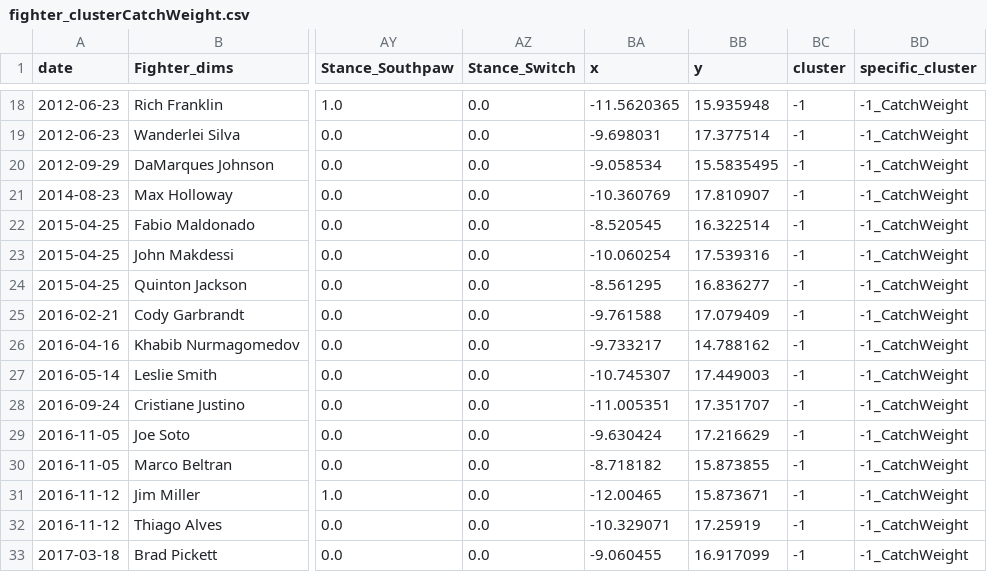
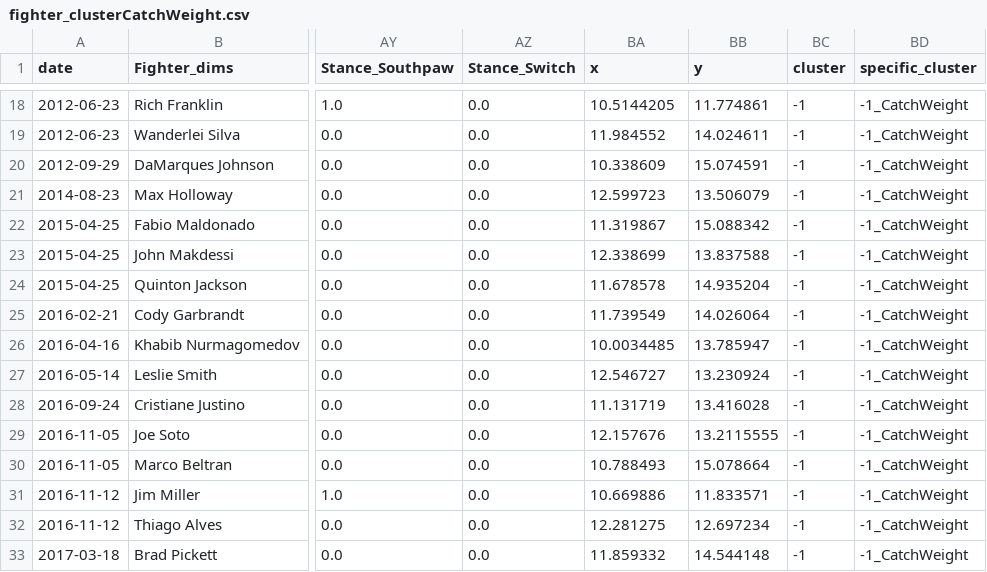
Before and after one commit to john-adeojo/ufc_styles, a CSV file: data/02_intermediate/fighter_clusterCatchWeight.csv, drawn as a sheet; only a part is shown, gaps mark what is left out; the diff covers the shown part only; the diff names each change by its address in the sheet, - before the commit and + after, or states it on an @@ line.

```diff
--- a/data/02_intermediate/fighter_clusterCatchWeight.csv
+++ b/data/02_intermediate/fighter_clusterCatchWeight.csv
-BA18 (x): -11.5620365
+BA18 (x): 10.5144205
-BB18 (y): 15.935948
+BB18 (y): 11.774861
-BA19 (x): -9.698031
+BA19 (x): 11.984552
-BB19 (y): 17.377514
+BB19 (y): 14.024611
-BA20 (x): -9.058534
+BA20 (x): 10.338609
-BB20 (y): 15.5835495
+BB20 (y): 15.074591
-BA21 (x): -10.360769
+BA21 (x): 12.599723
-BB21 (y): 17.810907
+BB21 (y): 13.506079
-BA22 (x): -8.520545
+BA22 (x): 11.319867
-BB22 (y): 16.322514
+BB22 (y): 15.088342
-BA23 (x): -10.060254
+BA23 (x): 12.338699
-BB23 (y): 17.539316
+BB23 (y): 13.837588
-BA24 (x): -8.561295
+BA24 (x): 11.678578
-BB24 (y): 16.836277
+BB24 (y): 14.935204
-BA25 (x): -9.761588
+BA25 (x): 11.739549
-BB25 (y): 17.079409
+BB25 (y): 14.026064
-BA26 (x): -9.733217
+BA26 (x): 10.0034485
-BB26 (y): 14.788162
+BB26 (y): 13.785947
-BA27 (x): -10.745307
+BA27 (x): 12.546727
-BB27 (y): 17.449003
+BB27 (y): 13.230924
-BA28 (x): -11.005351
+BA28 (x): 11.131719
-BB28 (y): 17.351707
+BB28 (y): 13.416028
-BA29 (x): -9.630424
+BA29 (x): 12.157676
-BB29 (y): 17.216629
+BB29 (y): 13.2115555
-BA30 (x): -8.718182
+BA30 (x): 10.788493
-BB30 (y): 15.873855
+BB30 (y): 15.078664
-BA31 (x): -12.00465
+BA31 (x): 10.669886
-BB31 (y): 15.873671
+BB31 (y): 11.833571
-BA32 (x): -10.329071
+BA32 (x): 12.281275
-BB32 (y): 17.25919
+BB32 (y): 12.697234
-BA33 (x): -9.060455
+BA33 (x): 11.859332
-BB33 (y): 16.917099
+BB33 (y): 14.544148
```
Also changed, not shown: 160 edited cells elsewhere in this file, data/02_intermediate/fighter_clusterBantamweight.csv, data/02_intermediate/fighter_clusterFlyweight.csv, 9 other files.
